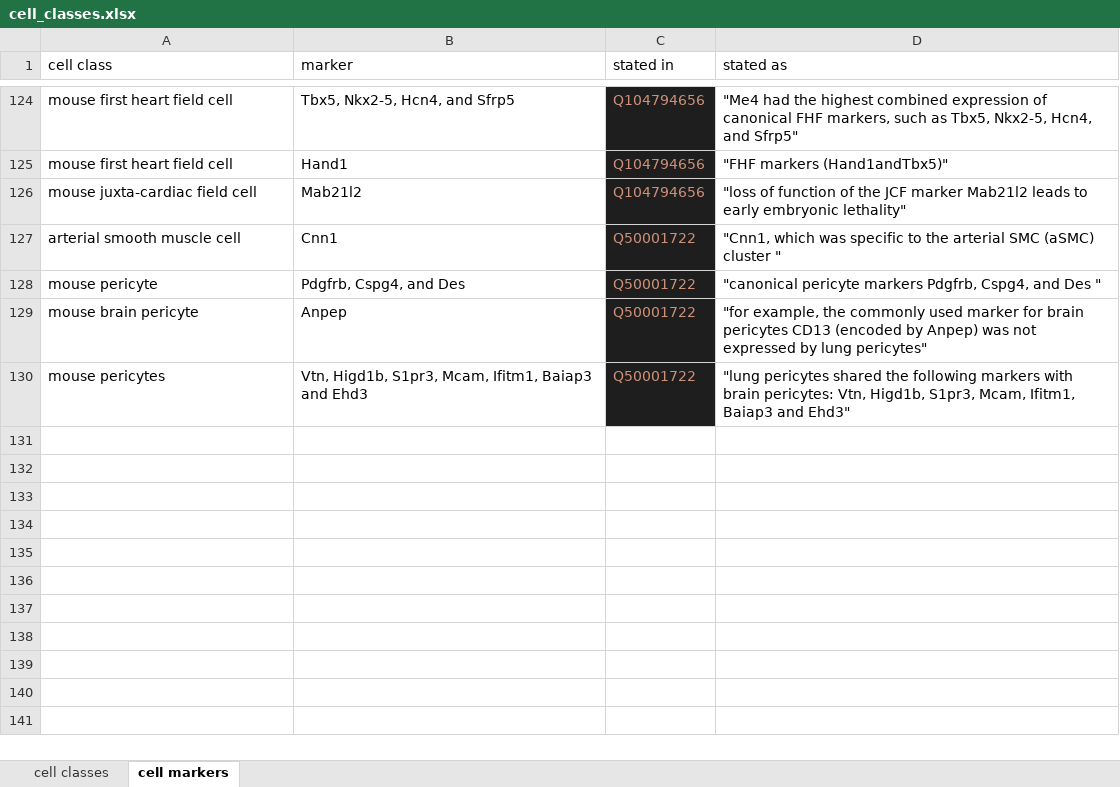
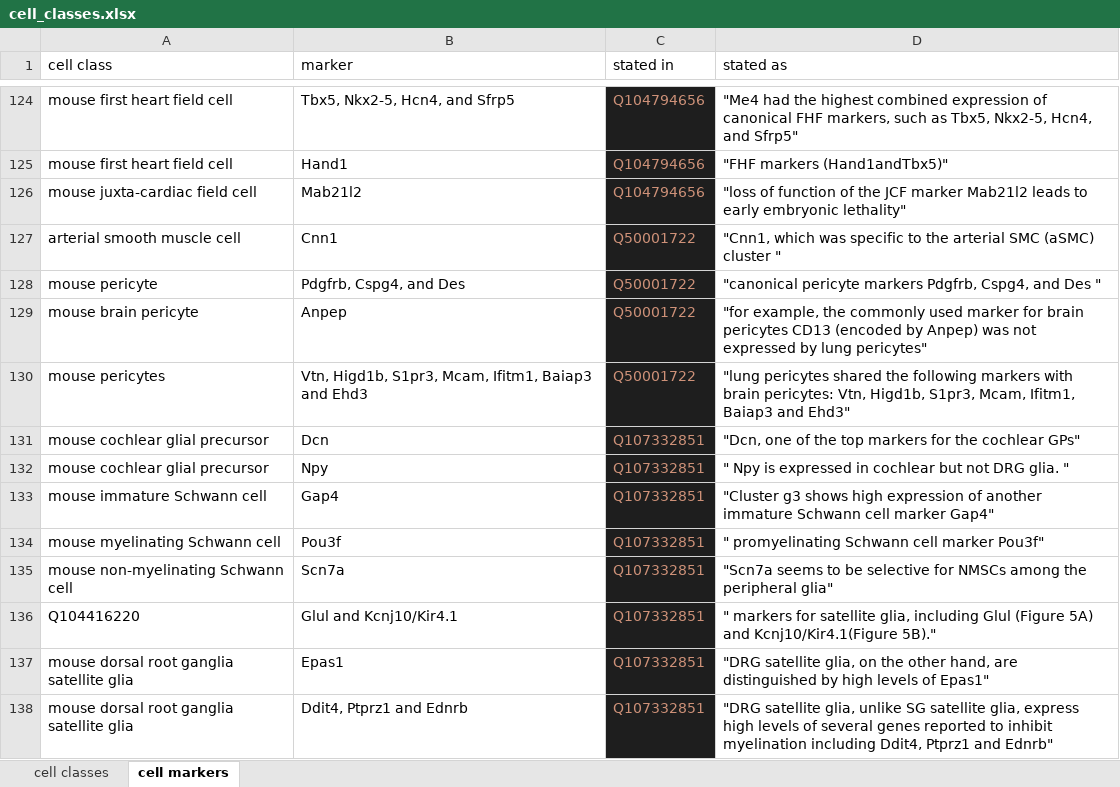
Before and after one commit to lubianat/wikidata_cell_curation, an Excel workbook: curation_of_classes/cell_classes.xlsx, sheet cell markers, drawn as a sheet; only a part is shown, gaps mark what is left out; values as stored, in another font and other column widths than the file's, no borders; charts and pictures not drawn; the diff names each change by its address in the sheet, - before the commit and + after, or states it on an @@ line.

```diff
--- a/curation_of_classes/cell_classes.xlsx (sheet cell markers)
+++ b/curation_of_classes/cell_classes.xlsx (sheet cell markers)
+row 131: mouse cochlear glial precursor | Dcn | Q107332851 | "Dcn, one of the top markers for the cochlear GPs"
+row 132: mouse cochlear glial precursor | Npy | Q107332851 | " Npy is expressed in cochlear but not DRG glia. "
+row 133: mouse immature Schwann cell | Gap4 | Q107332851 | "Cluster g3 shows high expression of another immature Schwann cell marker Gap4"
+row 134: mouse myelinating Schwann cell | Pou3f | Q107332851 | " promyelinating Schwann cell marker Pou3f"
+row 135: mouse non-myelinating Schwann cell | Scn7a | Q107332851 | "Scn7a seems to be selective for NMSCs among the peripheral glia"
+row 136: Q104416220 | Glul and Kcnj10/Kir4.1 | Q107332851 | " markers for satellite glia, including Glul (Figure 5A) and Kcnj10/Kir4.1(Figure 5B)."
+row 137: mouse dorsal root ganglia satellite glia | Epas1 | Q107332851 | "DRG satellite glia, on the other hand, are distinguished by high levels of Epas1"
+row 138: mouse dorsal root ganglia satellite glia | Ddit4, Ptprz1 and Ednrb | Q107332851 | "DRG satellite glia, unlike SG satellite glia, express high levels of several genes reported to inhibit myelination including Ddit4, Ptprz1 and Ednrb"
```
Also changed, not shown: sheet cell classes, formulas that keep their value, 4 other files.
